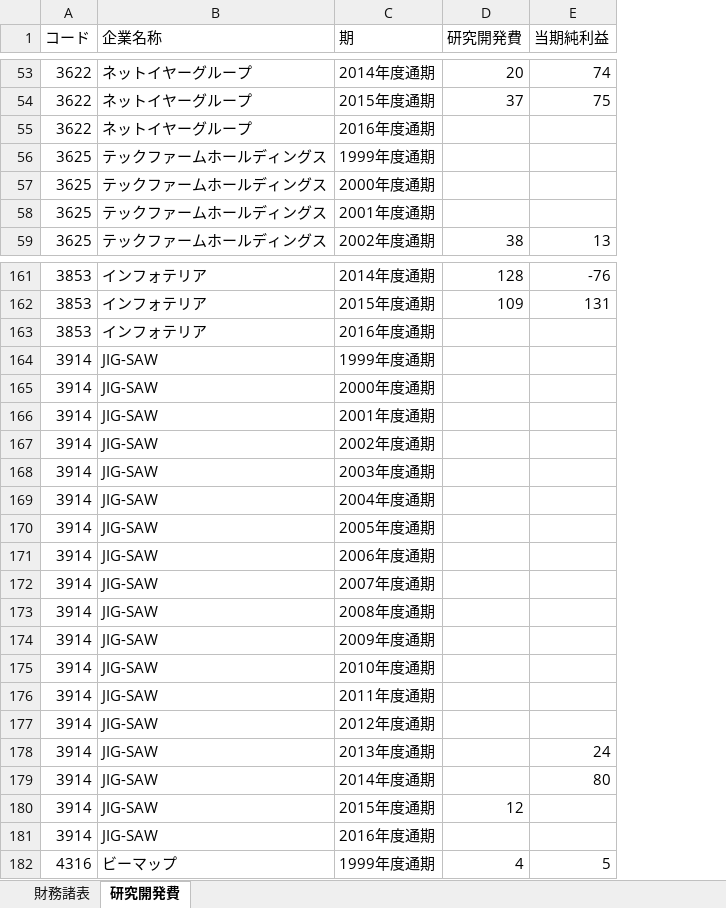
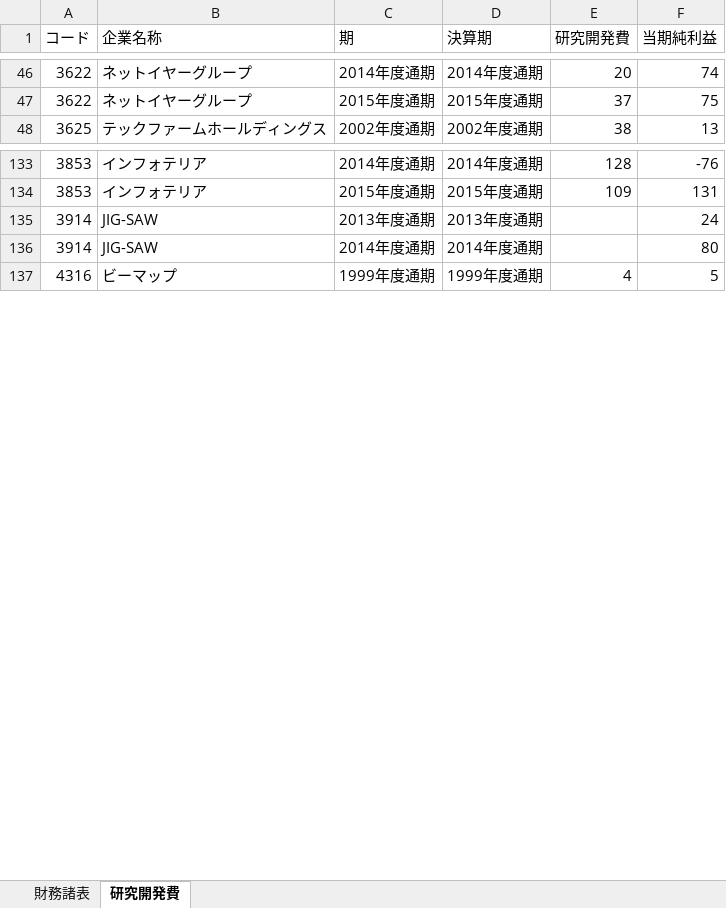
Before and after one commit to kazuki-aruga/findata-import, an Excel workbook: src/main/resources/findata_add.xlsx, sheet 研究開発費, drawn as a sheet; only a part is shown, gaps mark what is left out; values as stored, in another font and other column widths than the file's, no borders; removed rows and columns are numbered as before the commit, all else as after; the diff covers the shown part only; the diff names each change by its address in the sheet, - before the commit and + after, or states it on an @@ line.

Commit message:
研究開発費シートを修正

```diff
--- a/src/main/resources/findata_add.xlsx (sheet 研究開発費)
+++ b/src/main/resources/findata_add.xlsx (sheet 研究開発費)
+column D (決算期), rows 46-48: 2014年度通期 | 2015年度通期 | 2002年度通期; rows 133-137: 2014年度通期 | 2015年度通期 | 2013年度通期 | 2014年度通期 | 1999年度通期
-row 55: 3622 | ネットイヤーグループ | 2016年度通期
-row 56: 3625 | テックファームホールディングス | 1999年度通期
-row 57: 3625 | テックファームホールディングス | 2000年度通期
-row 58: 3625 | テックファームホールディングス | 2001年度通期
-row 163: 3853 | インフォテリア | 2016年度通期
-row 164: 3914 | JIG-SAW | 1999年度通期
-row 165: 3914 | JIG-SAW | 2000年度通期
-row 166: 3914 | JIG-SAW | 2001年度通期
-row 167: 3914 | JIG-SAW | 2002年度通期
-row 168: 3914 | JIG-SAW | 2003年度通期
-row 169: 3914 | JIG-SAW | 2004年度通期
-row 170: 3914 | JIG-SAW | 2005年度通期
-row 171: 3914 | JIG-SAW | 2006年度通期
-row 172: 3914 | JIG-SAW | 2007年度通期
-row 173: 3914 | JIG-SAW | 2008年度通期
-row 174: 3914 | JIG-SAW | 2009年度通期
-row 175: 3914 | JIG-SAW | 2010年度通期
-row 176: 3914 | JIG-SAW | 2011年度通期
-row 177: 3914 | JIG-SAW | 2012年度通期
-row 180: 3914 | JIG-SAW | 2015年度通期 | 12
-row 181: 3914 | JIG-SAW | 2016年度通期
```
Also changed, not shown: 62 removed rows elsewhere in this sheet, sheet 財務諸表, src/main/resources/findata.xlsx, 3 other files.
